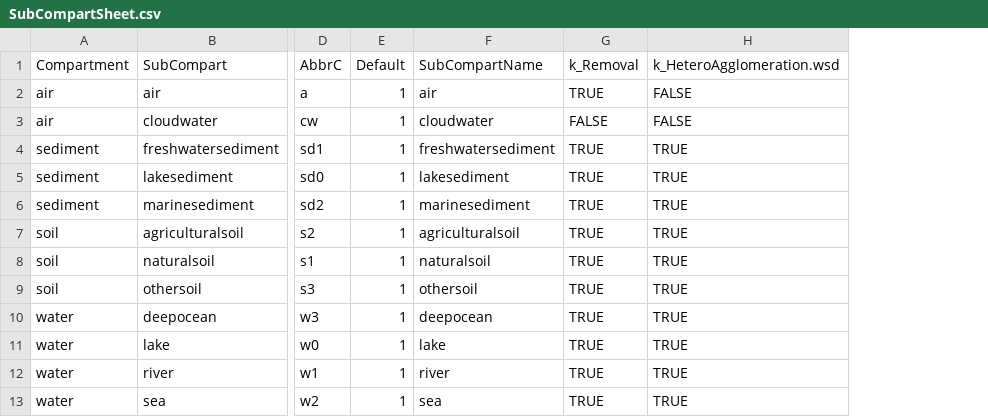
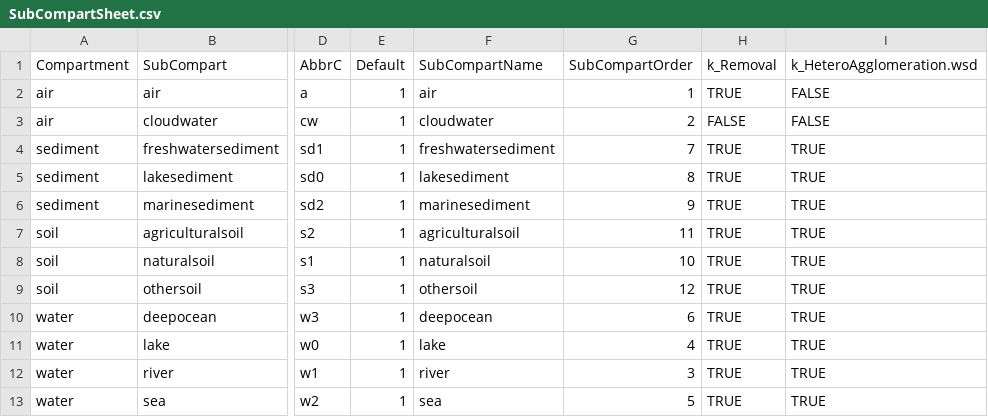
Before and after one commit to rivm-syso/SBooScripts, a CSV file: data/SubCompartSheet.csv, drawn as a sheet; only a part is shown, gaps mark what is left out; the diff names each change by its address in the sheet, - before the commit and + after, or states it on an @@ line.

Commit message:
ordered states, sortFactors(), exportEngine

```diff
--- a/data/SubCompartSheet.csv
+++ b/data/SubCompartSheet.csv
+column G (SubCompartOrder), rows 2-13: 1 | 2 | 7 | 8 | 9 | 11 | 10 | 12 | 6 | 4 | 3 | 5
```
Also changed, not shown: data/ScaleSheet.csv, data/SpeciesSheet.csv, 1 other file.
